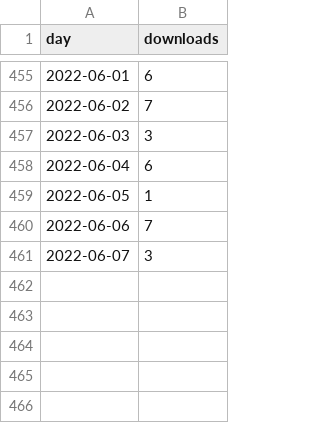
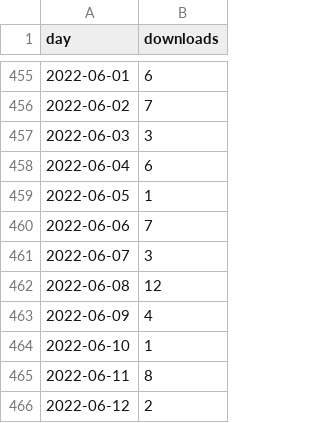
Before and after one commit to davidruvolo51/workflows, a CSV file: data/rheroicons_daily_downloads.csv, drawn as a sheet; only a part is shown, gaps mark what is left out; the diff names each change by its address in the sheet, - before the commit and + after, or states it on an @@ line.

```diff
--- a/data/rheroicons_daily_downloads.csv
+++ b/data/rheroicons_daily_downloads.csv
+row 462: 2022-06-08 | 12
+row 463: 2022-06-09 | 4
+row 464: 2022-06-10 | 1
+row 465: 2022-06-11 | 8
+row 466: 2022-06-12 | 2
```
